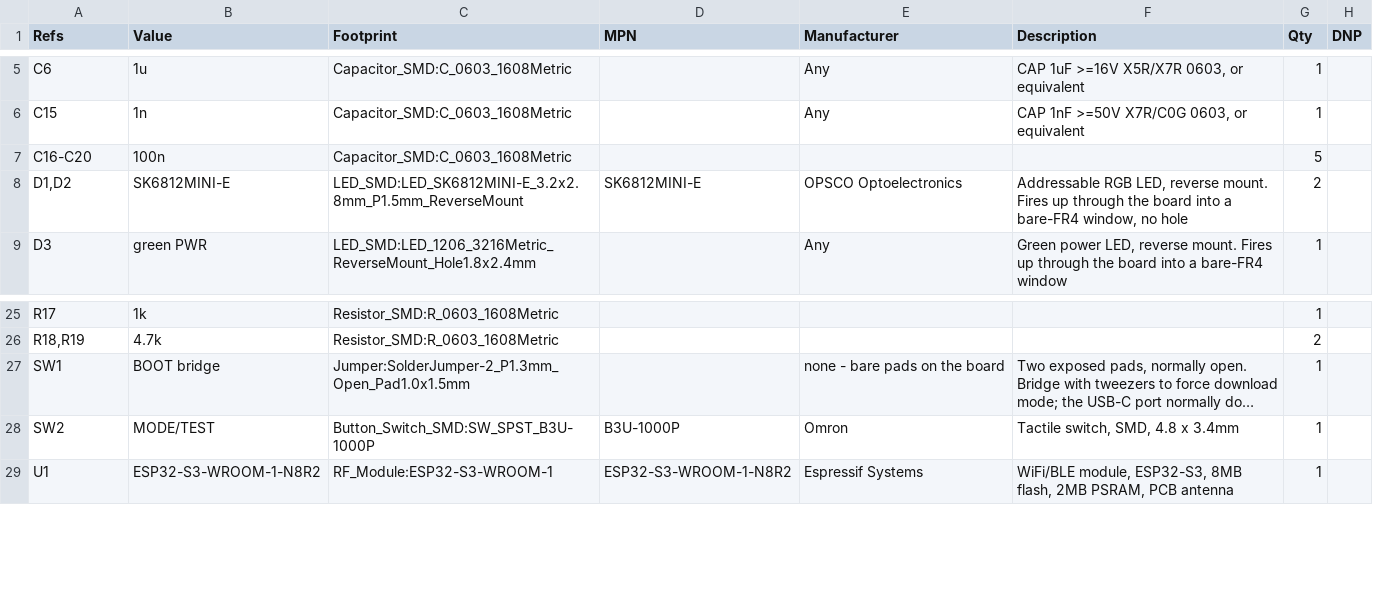
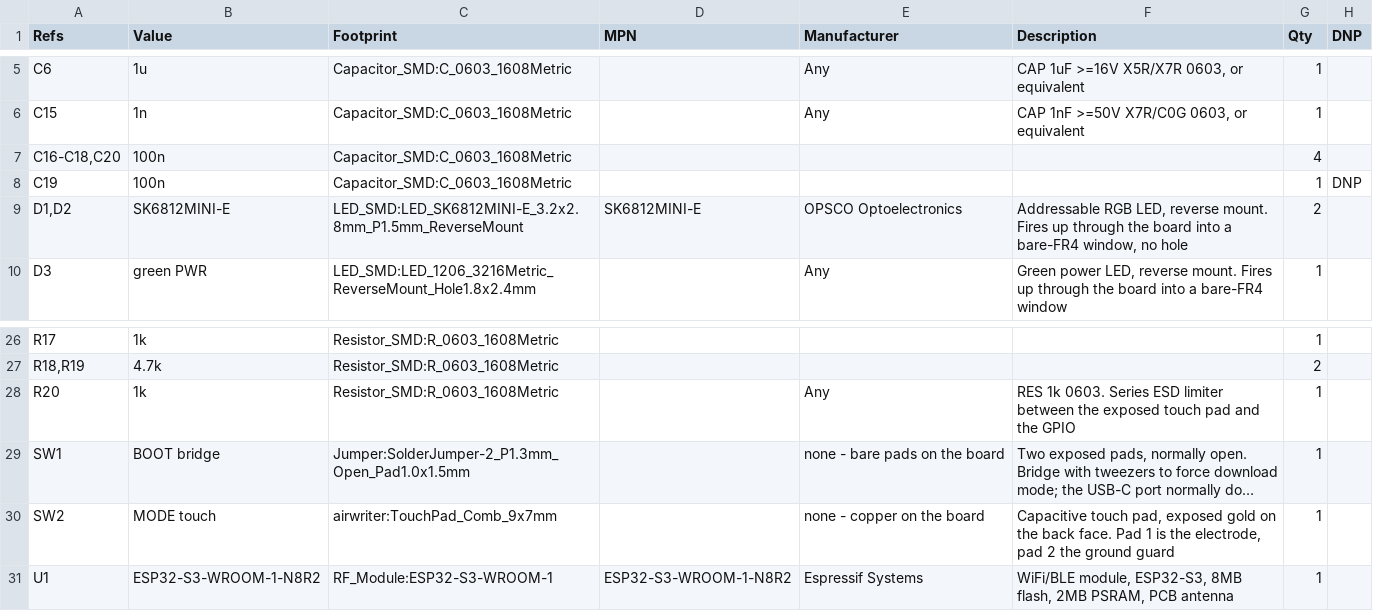
Before and after one commit to wr/airwriter, a CSV file: hardware/airwriter/fab/airwriter-bom.csv, drawn as a sheet; only a part is shown, gaps mark what is left out; long unchanged cells end in …; addresses are those after the commit; the diff names each change by its address in the sheet, - before the commit and + after, or states it on an @@ line.

Commit message:
Make MODE a gold touch pad on the face you actually look at
SW2 stops being a switch. It is now airwriter:TouchPad_Comb_9x7mm -- a comb electrode
on B.Cu with a ground guard bar, mask opened over both so a bare finger meets ENIG
gold on the visible face. The comb is one net; the interleaving is visual. The S3
senses self-capacitance, where a continuous electrode beats an interdigitated one, so
the look costs nothing.

  MODE moves IO38 -> IO14, because the S3 only does touch on IO1-IO14
  R20, 1k, in series: exposed metal on a GPIO is an ESD path and the S3 is rated
    around 2kV while a person carries far more
  C19 goes DNP rather than away -- 100nF across a touch pin would swamp a sense
    capacitance measured in picofarads, and leaving the pads means one part reverts
    MODE to a mechanical switch if touch disappoints

The eurorack precedent is split and worth recording. Make Noise's Rene uses resistive
touch, skin completing a circuit, and is known for not reading on dry hands -- that is
the failure I kept warning about. Synthux's Simple Touch is capacitive via an MPR121
and has no such problem. An MPR121 is twelve channels; overkill for one button when
the S3 has the peripheral built in.

Also corrects an earlier note in the handoff: bare gold is right here. Soldermask is
25 microns and barely matters either way, but exposed ENIG is more sensitive, is what
the synth world does, and is the whole point of paying for the finish.

DRC is four violations, all the deliberate cutout removals plus U1. ERC is nine
lib_symbol_mismatch from flattened symbols. Drill floor 0.300mm, fab regenerated.

```diff
--- a/hardware/airwriter/fab/airwriter-bom.csv
+++ b/hardware/airwriter/fab/airwriter-bom.csv
-A7 (Refs): C16-C20
+A7 (Refs): C16-C18,C20
-G7 (Qty): 5
+G7 (Qty): 4
+row 8: C19 | 100n | Capacitor_SMD:C_0603_1608Metric |  |  |  | 1 | DNP
+row 28: R20 | 1k | Resistor_SMD:R_0603_1608Metric |  | Any | RES 1k 0603. Series ESD limiter between the exposed touch pad and the GPIO | 1
-B30 (Value): MODE/TEST
+B30 (Value): MODE touch
-C30 (Footprint): Button_Switch_SMD:SW_SPST_B3U-1000P
+C30 (Footprint): airwriter:TouchPad_Comb_9x7mm
-D30 (MPN): B3U-1000P
+D30 (MPN): (empty)
-E30 (Manufacturer): Omron
+E30 (Manufacturer): none - copper on the board
-F30 (Description): Tactile switch, SMD, 4.8 x 3.4mm
+F30 (Description): Capacitive touch pad, exposed gold on the back face. Pad 1 is the electrode, pad 2 the ground guard
```
Also changed, not shown: hardware/airwriter/fab/airwriter-pos.csv, 46 other files.
